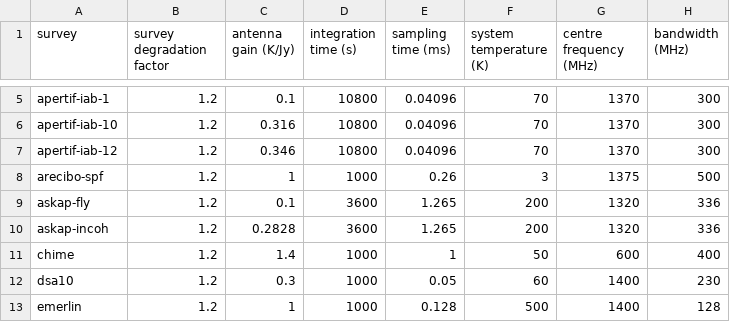
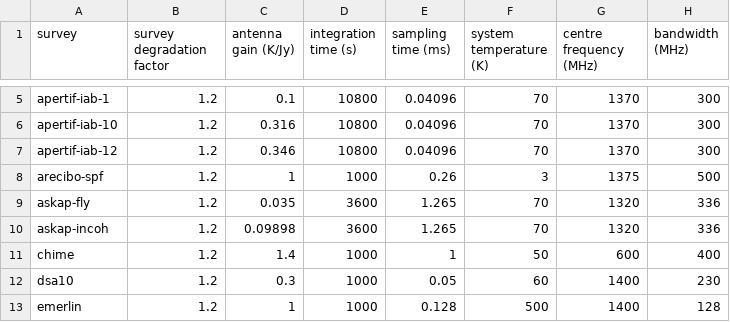
Before and after one commit to TRASAL/frbpoppy, a CSV file: data/surveys/surveys.csv, drawn as a sheet; only a part is shown, gaps mark what is left out; the diff names each change by its address in the sheet, - before the commit and + after, or states it on an @@ line.

Commit message:
Including pulse broadening effects on S/N calculations

```diff
--- a/data/surveys/surveys.csv
+++ b/data/surveys/surveys.csv
-C9 (antenna gain (K/Jy)): 0.1
+C9 (antenna gain (K/Jy)): 0.035
-F9:F10 (system temperature (K)): 200
+F9:F10 (system temperature (K)): 70
-C10 (antenna gain (K/Jy)): 0.2828
+C10 (antenna gain (K/Jy)): 0.09898
```
Also changed, not shown: 13 other files.
